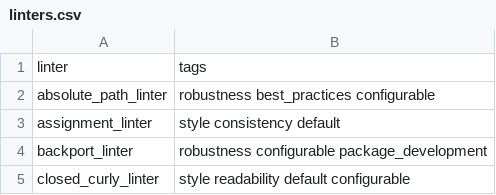
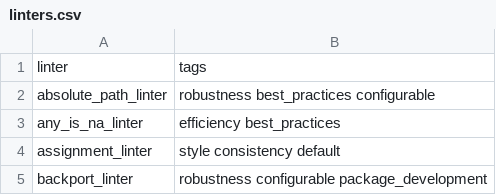
Before and after one commit to r-lib/lintr, a CSV file: inst/lintr/linters.csv, drawn as a sheet; only a part is shown; the shorter side is filled out with more unchanged rows; the diff names each change by its address in the sheet, - before the commit and + after, or states it on an @@ line.

Commit message:
New any_is_na_linter

```diff
--- a/inst/lintr/linters.csv
+++ b/inst/lintr/linters.csv
+row 3: any_is_na_linter | efficiency best_practices
```
Also changed, not shown: 9 other files.
